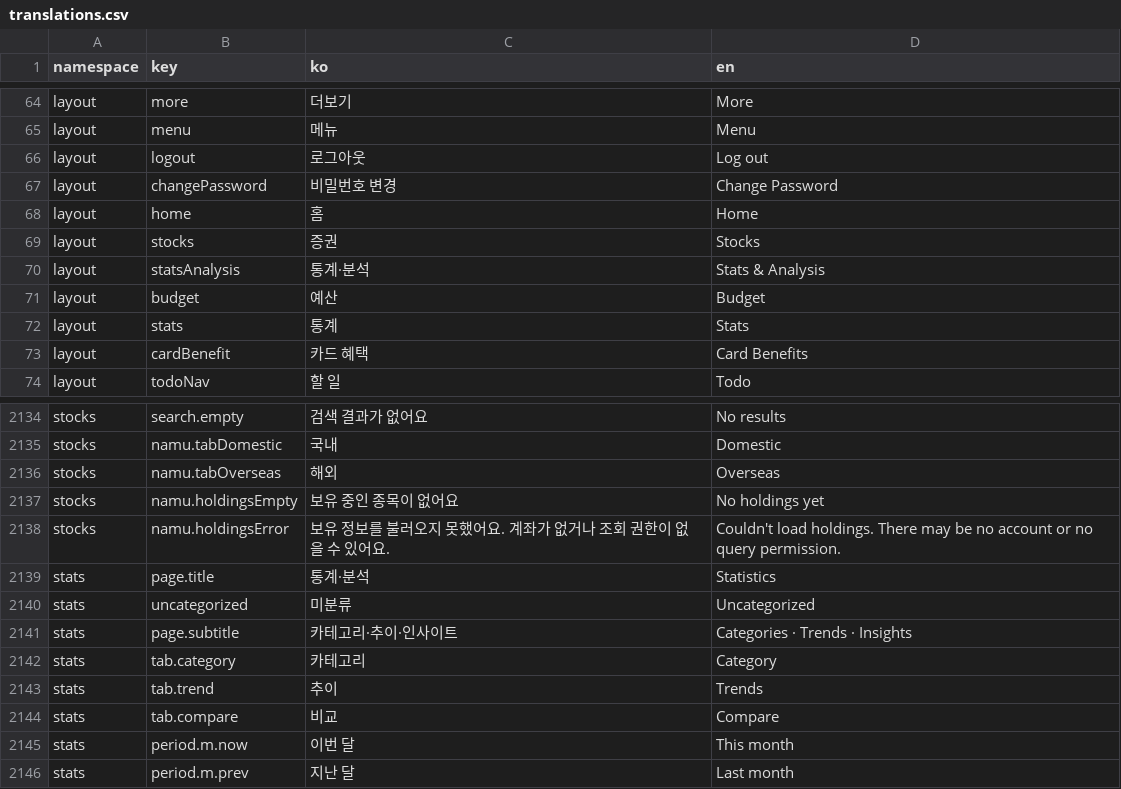
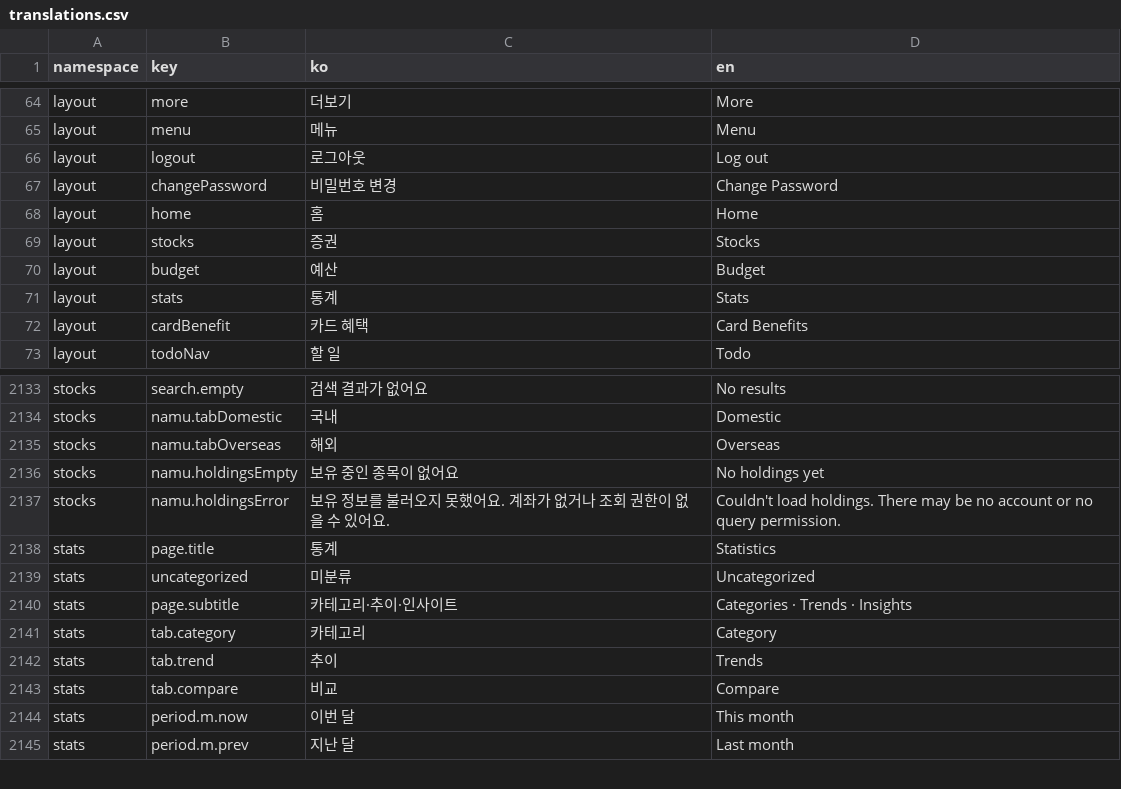
Before and after one commit to lshdainty/porest-desk-front, a CSV file: i18n/translations.csv, drawn as a sheet; only a part is shown, gaps mark what is left out.

```diff
--- a/i18n/translations.csv
+++ b/i18n/translations.csv
@@ -69,3 +69,2 @@ layout,home,홈,Home
 layout,stocks,증권,Stocks
-layout,statsAnalysis,통계·분석,Stats & Analysis
 layout,budget,예산,Budget
@@ -2138,3 +2137,3 @@ stocks,namu.holdingsEmpty,보유 중인 종목이 없어요,No holdings yet
 stocks,namu.holdingsError,보유 정보를 불러오지 못했어요. 계좌가 없거나 조회 권한이 없을 수 있어요.,Couldn't load holdings. There may be no account or no query permission.
-stats,page.title,통계·분석,Statistics
+stats,page.title,통계,Statistics
 stats,uncategorized,미분류,Uncategorized
```
Also changed, not shown: 1 other file.
